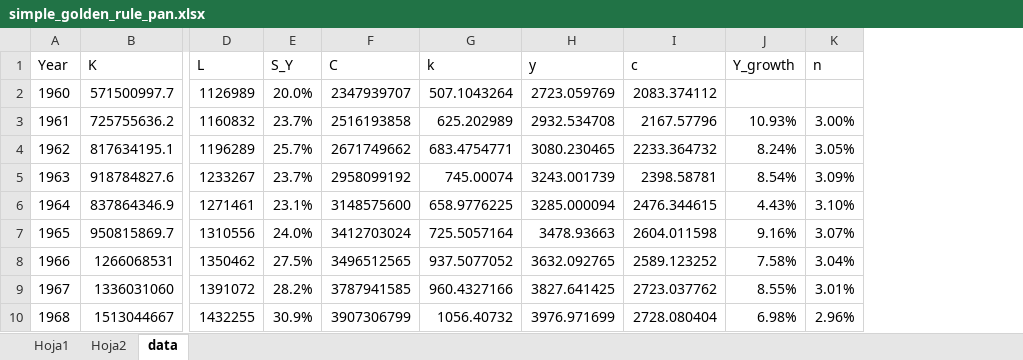
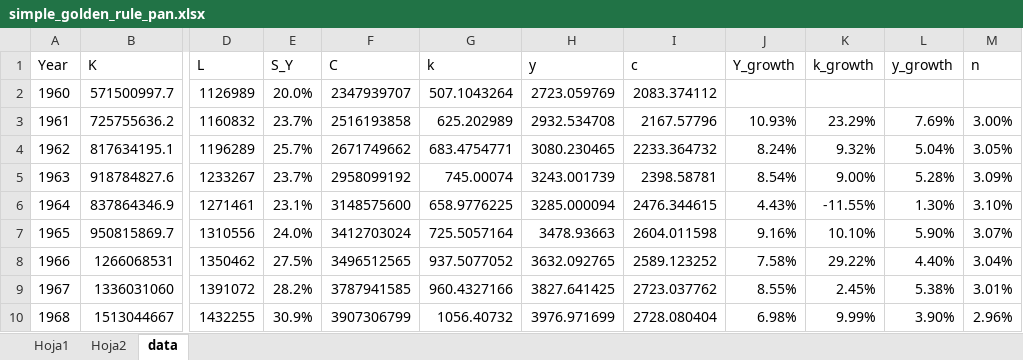
Before and after one commit to danielgsura/macro, an Excel workbook: GDP/simple_golden_rule_pan.xlsx, sheet data, drawn as a sheet; only a part is shown, gaps mark what is left out; values as stored, in another font and other column widths than the file's, no borders; the diff names each change by its address in the sheet, - before the commit and + after, or states it on an @@ line.

Commit message:
solow forecasted values for k and y

```diff
--- a/GDP/simple_golden_rule_pan.xlsx (sheet data)
+++ b/GDP/simple_golden_rule_pan.xlsx (sheet data)
+column K (k_growth), rows 3-10: 23.29% | 9.32% | 9.00% | -11.55% | 10.10% | 29.22% | 2.45% | 9.99%
+column L (y_growth), rows 3-10: 7.69% | 5.04% | 5.28% | 1.30% | 5.90% | 4.40% | 5.38% | 3.90%
```
Also changed, not shown: 1 other file.
